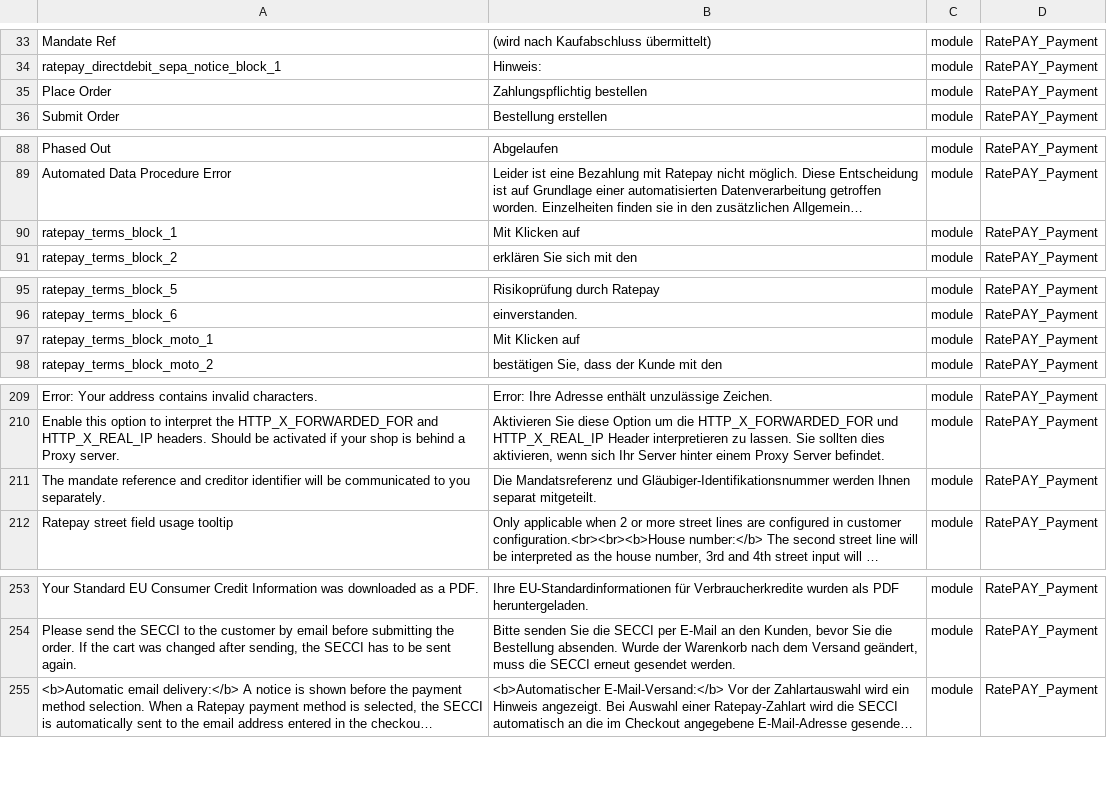
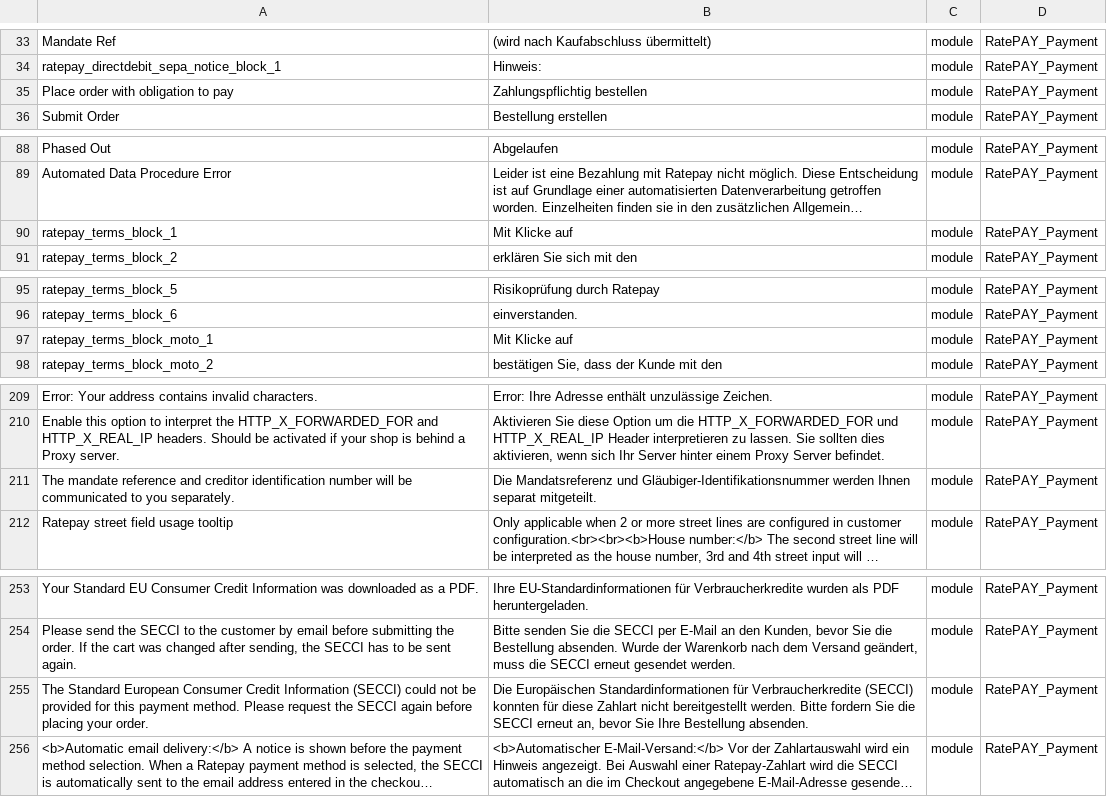
Before and after one commit to ratepay/magento2-module, a CSV file: i18n/de_DE.csv, drawn as a sheet; only a part is shown, gaps mark what is left out; long unchanged cells end in …; the diff names each change by its address in the sheet, - before the commit and + after, or states it on an @@ line.

```diff
--- a/i18n/de_DE.csv
+++ b/i18n/de_DE.csv
-A35: Place Order
+A35: Place order with obligation to pay
-B90: Mit Klicken auf
+B90: Mit Klicke auf
-B97: Mit Klicken auf
+B97: Mit Klicke auf
-A211: …and creditor identifier will be…
+A211: …and creditor identification number will be…
+row 255: The Standard European Consumer Credit Information (SECCI) could not be provided for this payment method. Please request the SECCI again before placing your order. | Die Europäischen Standardinformationen für Verbraucherkredite (SECCI) konnten für diese Zahlart nicht bereitgestellt werden. Bitte fordern Sie die SECCI erneut an, bevor Sie Ihre Bestellung absenden. | module | RatePAY_Payment
```
Also changed, not shown: i18n/en_GB.csv, i18n/en_US.csv, 23 other files.
